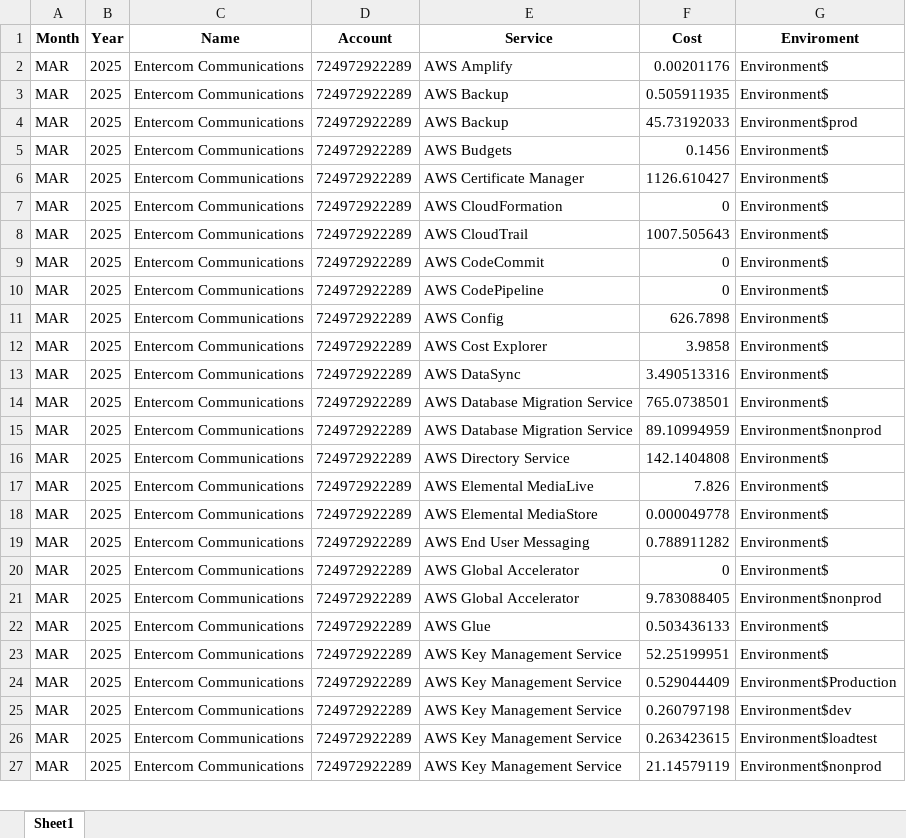
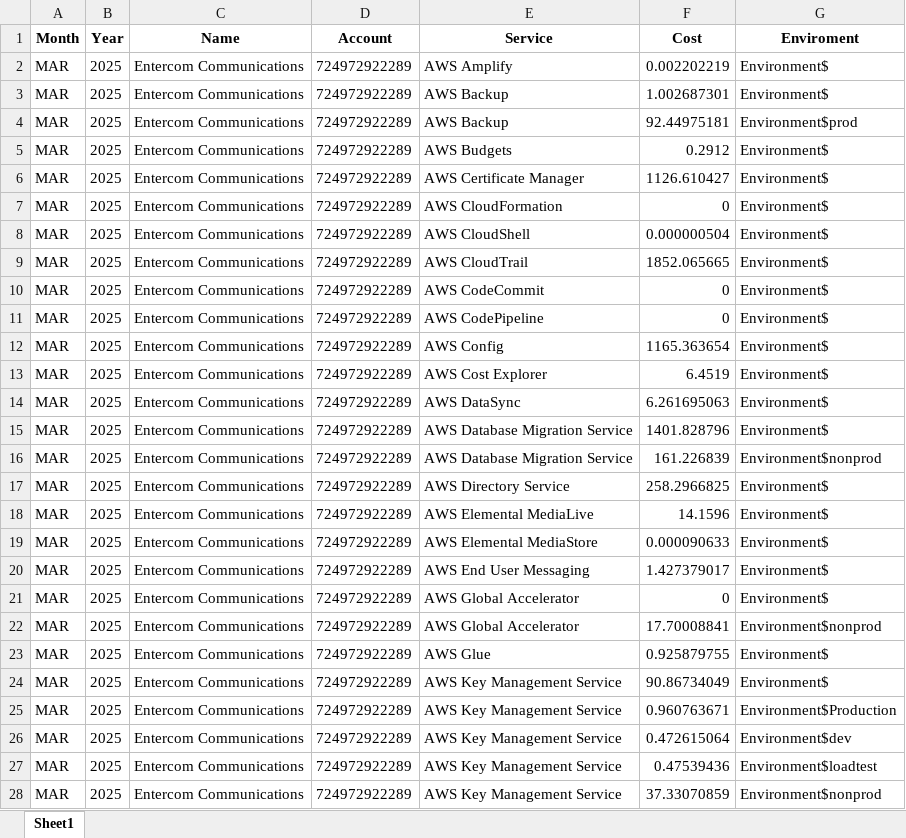
Before and after one commit to jorgeerodriguez/FinOps_AWS, an Excel workbook: Monthly_Cost_For_MAR_2025.xlsx, sheet Sheet1, drawn as a sheet; only a part is shown; values as stored, in another font and other column widths than the file's, no borders; addresses are those after the commit; the diff covers the shown part only; the diff names each change by its address in the sheet, - before the commit and + after, or states it on an @@ line.

```diff
--- a/Monthly_Cost_For_MAR_2025.xlsx (sheet Sheet1)
+++ b/Monthly_Cost_For_MAR_2025.xlsx (sheet Sheet1)
-F2 (Cost): 0.00201176
+F2 (Cost): 0.002202219
-F3 (Cost): 0.505911935
+F3 (Cost): 1.002687301
-F4 (Cost): 45.73192033
+F4 (Cost): 92.44975181
-F5 (Cost): 0.1456
+F5 (Cost): 0.2912
+row 8: MAR | 2025 | Entercom Communications | 724972922289 | AWS CloudShell | 0.000000504 | Environment$
-F9 (Cost): 1007.505643
+F9 (Cost): 1852.065665
-F12 (Cost): 626.7898
+F12 (Cost): 1165.363654
-F13 (Cost): 3.9858
+F13 (Cost): 6.4519
-F14 (Cost): 3.490513316
+F14 (Cost): 6.261695063
-F15 (Cost): 765.0738501
+F15 (Cost): 1401.828796
-F16 (Cost): 89.10994959
+F16 (Cost): 161.226839
-F17 (Cost): 142.1404808
+F17 (Cost): 258.2966825
-F18 (Cost): 7.826
+F18 (Cost): 14.1596
-F19 (Cost): 0.000049778
+F19 (Cost): 0.000090633
-F20 (Cost): 0.788911282
+F20 (Cost): 1.427379017
-F22 (Cost): 9.783088405
+F22 (Cost): 17.70008841
-F23 (Cost): 0.503436133
+F23 (Cost): 0.925879755
-F24 (Cost): 52.25199951
+F24 (Cost): 90.86734049
-F25 (Cost): 0.529044409
+F25 (Cost): 0.960763671
-F26 (Cost): 0.260797198
+F26 (Cost): 0.472615064
-F27 (Cost): 0.263423615
+F27 (Cost): 0.47539436
-F28 (Cost): 21.14579119
+F28 (Cost): 37.33070859
```
Also changed, not shown: 1 added row and 143 edited cells elsewhere in this sheet, 2 other files.
